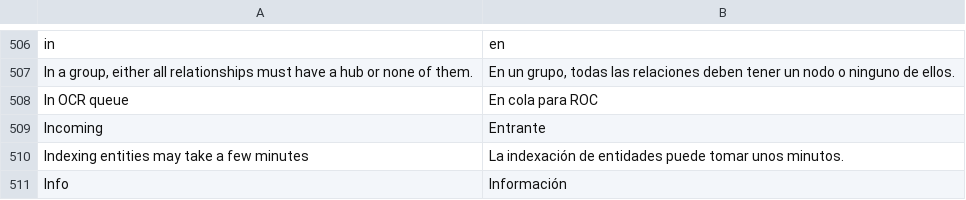
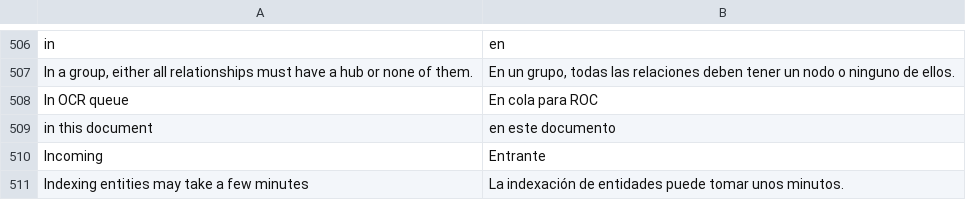
Before and after one commit to huridocs/uwazi, a CSV file: contents/ui-translations/es.csv, drawn as a sheet; only a part is shown, gaps mark what is left out; the shorter side is filled out with more unchanged rows; the diff names each change by its address in the sheet, - before the commit and + after, or states it on an @@ line.

```diff
--- a/contents/ui-translations/es.csv
+++ b/contents/ui-translations/es.csv
+row 509: in this document | en este documento
```
Also changed, not shown: contents/ui-translations/ar.csv, contents/ui-translations/el.csv, 17 other files.
